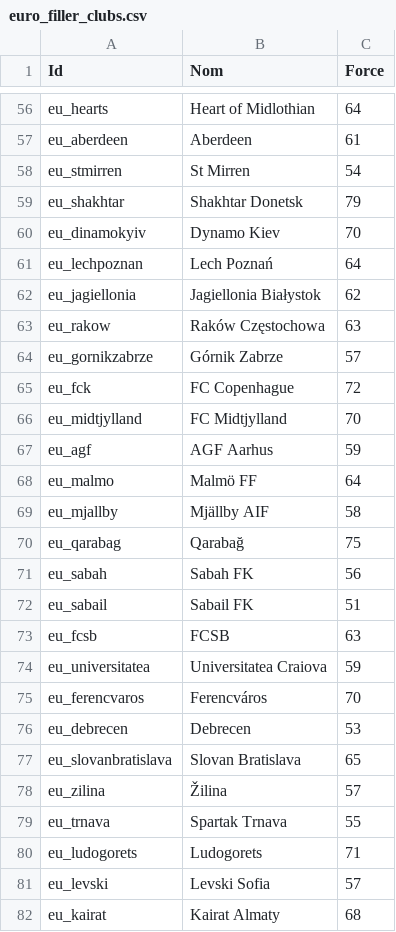
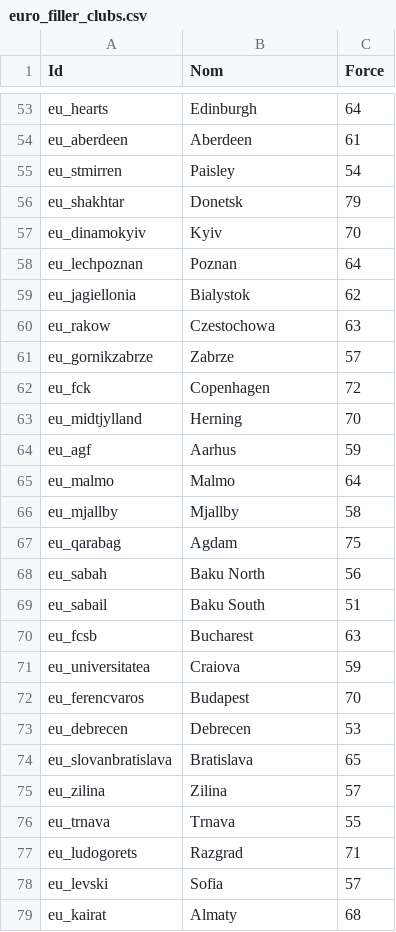
Before and after one commit to AgoyyaProd/special-one, a CSV file: data/euro_filler_clubs.csv, drawn as a sheet; only a part is shown, gaps mark what is left out; addresses are those after the commit; the diff covers the shown part only; the diff names each change by its address in the sheet, - before the commit and + after, or states it on an @@ line.

```diff
--- a/data/euro_filler_clubs.csv
+++ b/data/euro_filler_clubs.csv
-B53 (Nom): Heart of Midlothian
+B53 (Nom): Edinburgh
-B55 (Nom): St Mirren
+B55 (Nom): Paisley
-B56 (Nom): Shakhtar Donetsk
+B56 (Nom): Donetsk
-B57 (Nom): Dynamo Kiev
+B57 (Nom): Kyiv
-B58 (Nom): Lech Poznań
+B58 (Nom): Poznan
-B59 (Nom): Jagiellonia Białystok
+B59 (Nom): Bialystok
-B60 (Nom): Raków Częstochowa
+B60 (Nom): Czestochowa
-B61 (Nom): Górnik Zabrze
+B61 (Nom): Zabrze
-B62 (Nom): FC Copenhague
+B62 (Nom): Copenhagen
-B63 (Nom): FC Midtjylland
+B63 (Nom): Herning
-B64 (Nom): AGF Aarhus
+B64 (Nom): Aarhus
-B65 (Nom): Malmö FF
+B65 (Nom): Malmo
-B66 (Nom): Mjällby AIF
+B66 (Nom): Mjallby
-B67 (Nom): Qarabağ
+B67 (Nom): Agdam
-B68 (Nom): Sabah FK
+B68 (Nom): Baku North
-B69 (Nom): Sabail FK
+B69 (Nom): Baku South
-B70 (Nom): FCSB
+B70 (Nom): Bucharest
-B71 (Nom): Universitatea Craiova
+B71 (Nom): Craiova
-B72 (Nom): Ferencváros
+B72 (Nom): Budapest
-B74 (Nom): Slovan Bratislava
+B74 (Nom): Bratislava
-B75 (Nom): Žilina
+B75 (Nom): Zilina
-B76 (Nom): Spartak Trnava
+B76 (Nom): Trnava
-B77 (Nom): Ludogorets
+B77 (Nom): Razgrad
-B78 (Nom): Levski Sofia
+B78 (Nom): Sofia
-B79 (Nom): Kairat Almaty
+B79 (Nom): Almaty
```
Also changed, not shown: 3 removed rows and 62 edited cells elsewhere in this file.
